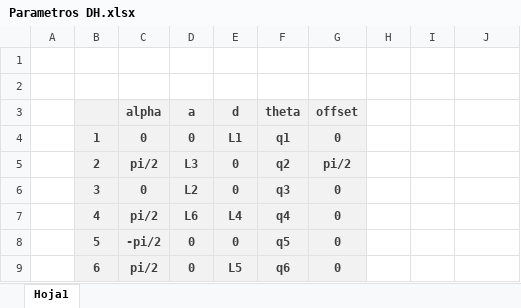
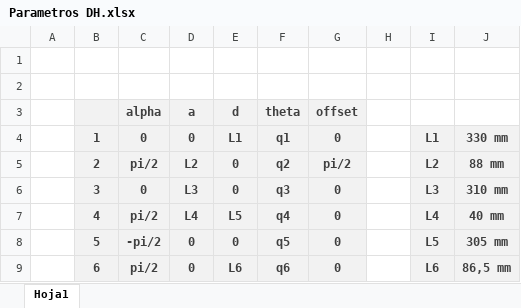
Before and after one commit to jorgeAvellaneda/robotica-laboratorio2, an Excel workbook: Parametros DH.xlsx, sheet Hoja1, drawn as a sheet; values as stored, in another font and other column widths than the file's, no borders; the diff names each change by its address in the sheet, - before the commit and + after, or states it on an @@ line.

Commit message:
sf

```diff
--- a/Parametros DH.xlsx (sheet Hoja1)
+++ b/Parametros DH.xlsx (sheet Hoja1)
-I4: (empty)
+I4: L1
-I4:J9 fill: none
+I4:J9 fill: #F2F2F2
-J4: (empty)
+J4: 330 mm
-D5 (a): L3
+D5 (a): L2
-I5: (empty)
+I5: L2
-J5: (empty)
+J5: 88 mm
-D6 (a): L2
+D6 (a): L3
-I6: (empty)
+I6: L3
-J6: (empty)
+J6: 310 mm
-D7 (a): L6
+D7 (a): L4
-E7 (d): L4
+E7 (d): L5
-I7: (empty)
+I7: L4
-J7: (empty)
+J7: 40 mm
-I8: (empty)
+I8: L5
-J8: (empty)
+J8: 305 mm
-E9 (d): L5
+E9 (d): L6
-I9: (empty)
+I9: L6
-J9: (empty)
+J9: 86,5 mm
```
